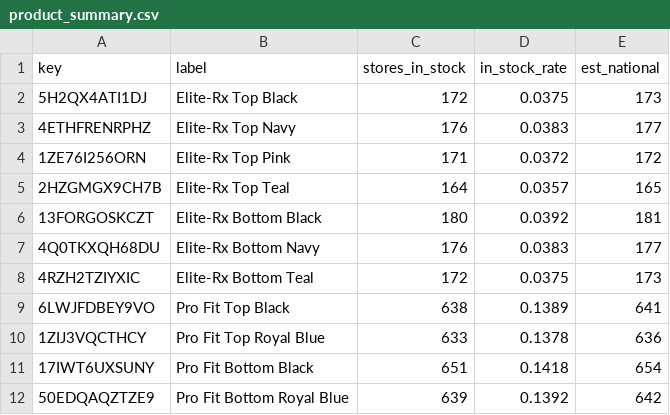
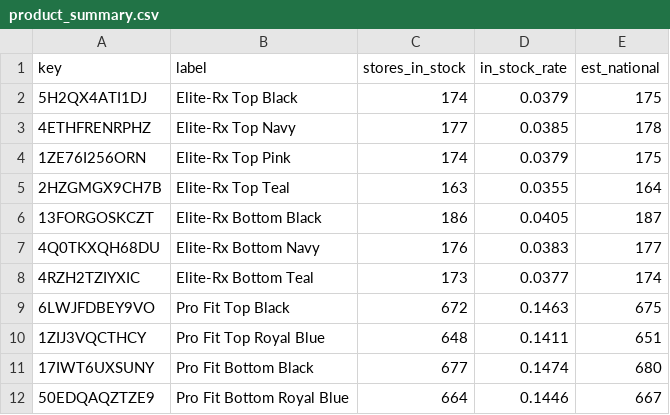
Before and after one commit to owenamurray04/walmart-tracker, a CSV file: product_summary.csv, drawn as a sheet.

```diff
--- a/product_summary.csv
+++ b/product_summary.csv
@@ -1,12 +1,12 @@
 key,label,stores_in_stock,in_stock_rate,est_national
-5H2QX4ATI1DJ,Elite-Rx Top Black,172,0.0375,173
-4ETHFRENRPHZ,Elite-Rx Top Navy,176,0.0383,177
-1ZE76I256ORN,Elite-Rx Top Pink,171,0.0372,172
-2HZGMGX9CH7B,Elite-Rx Top Teal,164,0.0357,165
-13FORGOSKCZT,Elite-Rx Bottom Black,180,0.0392,181
+5H2QX4ATI1DJ,Elite-Rx Top Black,174,0.0379,175
+4ETHFRENRPHZ,Elite-Rx Top Navy,177,0.0385,178
+1ZE76I256ORN,Elite-Rx Top Pink,174,0.0379,175
+2HZGMGX9CH7B,Elite-Rx Top Teal,163,0.0355,164
+13FORGOSKCZT,Elite-Rx Bottom Black,186,0.0405,187
 4Q0TKXQH68DU,Elite-Rx Bottom Navy,176,0.0383,177
-4RZH2TZIYXIC,Elite-Rx Bottom Teal,172,0.0375,173
-6LWJFDBEY9VO,Pro Fit Top Black,638,0.1389,641
-1ZIJ3VQCTHCY,Pro Fit Top Royal Blue,633,0.1378,636
-17IWT6UXSUNY,Pro Fit Bottom Black,651,0.1418,654
-50EDQAQZTZE9,Pro Fit Bottom Royal Blue,639,0.1392,642
+4RZH2TZIYXIC,Elite-Rx Bottom Teal,173,0.0377,174
+6LWJFDBEY9VO,Pro Fit Top Black,672,0.1463,675
+1ZIJ3VQCTHCY,Pro Fit Top Royal Blue,648,0.1411,651
+17IWT6UXSUNY,Pro Fit Bottom Black,677,0.1474,680
+50EDQAQZTZE9,Pro Fit Bottom Royal Blue,664,0.1446,667
```
Also changed, not shown: ever_carried.csv, history.csv, 5 other files.
